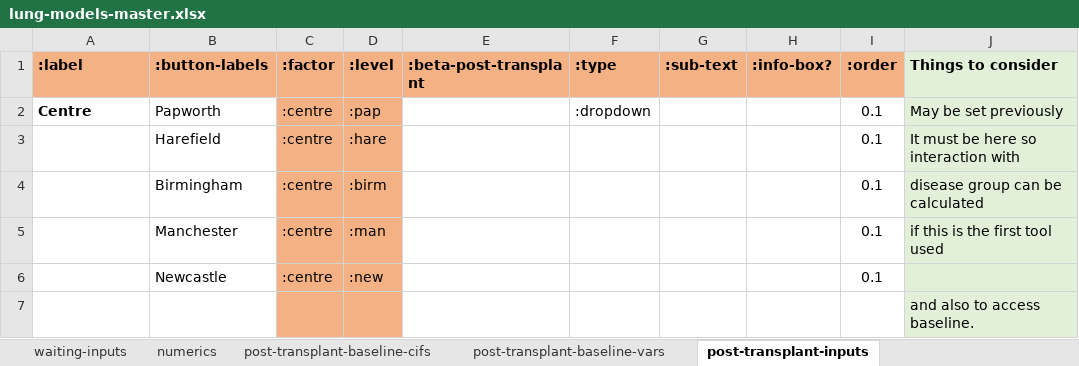
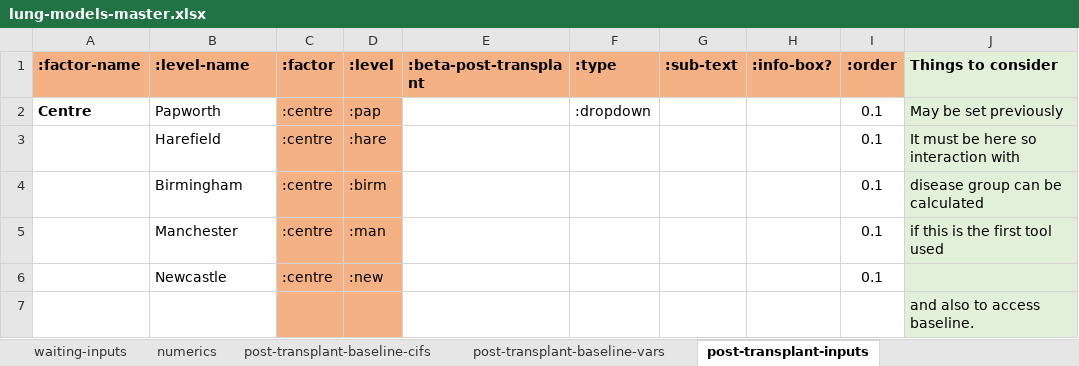
Before and after one commit to WintonCentre/kcp, an Excel workbook: data/lung-models-master.xlsx, sheet post-transplant-inputs, drawn as a sheet; only a part is shown; values as stored, in another font and other column widths than the file's, no borders; the diff names each change by its address in the sheet, - before the commit and + after, or states it on an @@ line.

```diff
--- a/data/lung-models-master.xlsx (sheet post-transplant-inputs)
+++ b/data/lung-models-master.xlsx (sheet post-transplant-inputs)
-A1: :label
+A1: :factor-name
-B1: :button-labels
+B1: :level-name
```
Also changed, not shown: sheet from-listing-inputs, sheet waiting-inputs, 5 other files.
